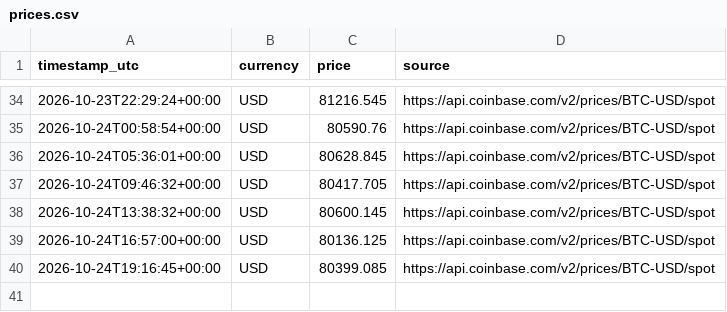
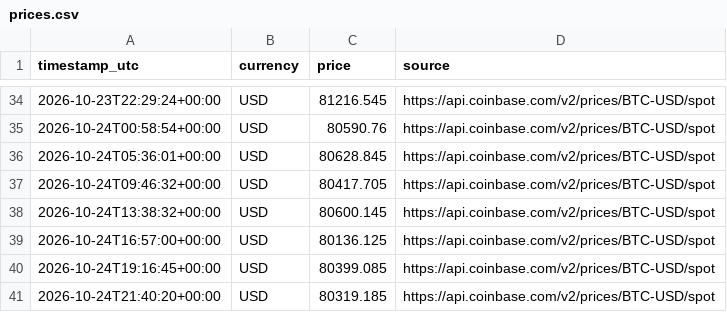
Before and after one commit to Gokulakrishnan-Git/bitcoin-price-minute-demo, a CSV file: data/prices.csv, drawn as a sheet; only a part is shown, gaps mark what is left out.

```diff
--- a/data/prices.csv
+++ b/data/prices.csv
@@ -40 +40,2 @@ timestamp_utc,currency,price,source
 2026-10-24T19:16:45+00:00,USD,80399.085,https://api.coinbase.com/v2/prices/BTC-USD/spot
+2026-10-24T21:40:20+00:00,USD,80319.185,https://api.coinbase.com/v2/prices/BTC-USD/spot
```
Also changed, not shown: 1 other file.
